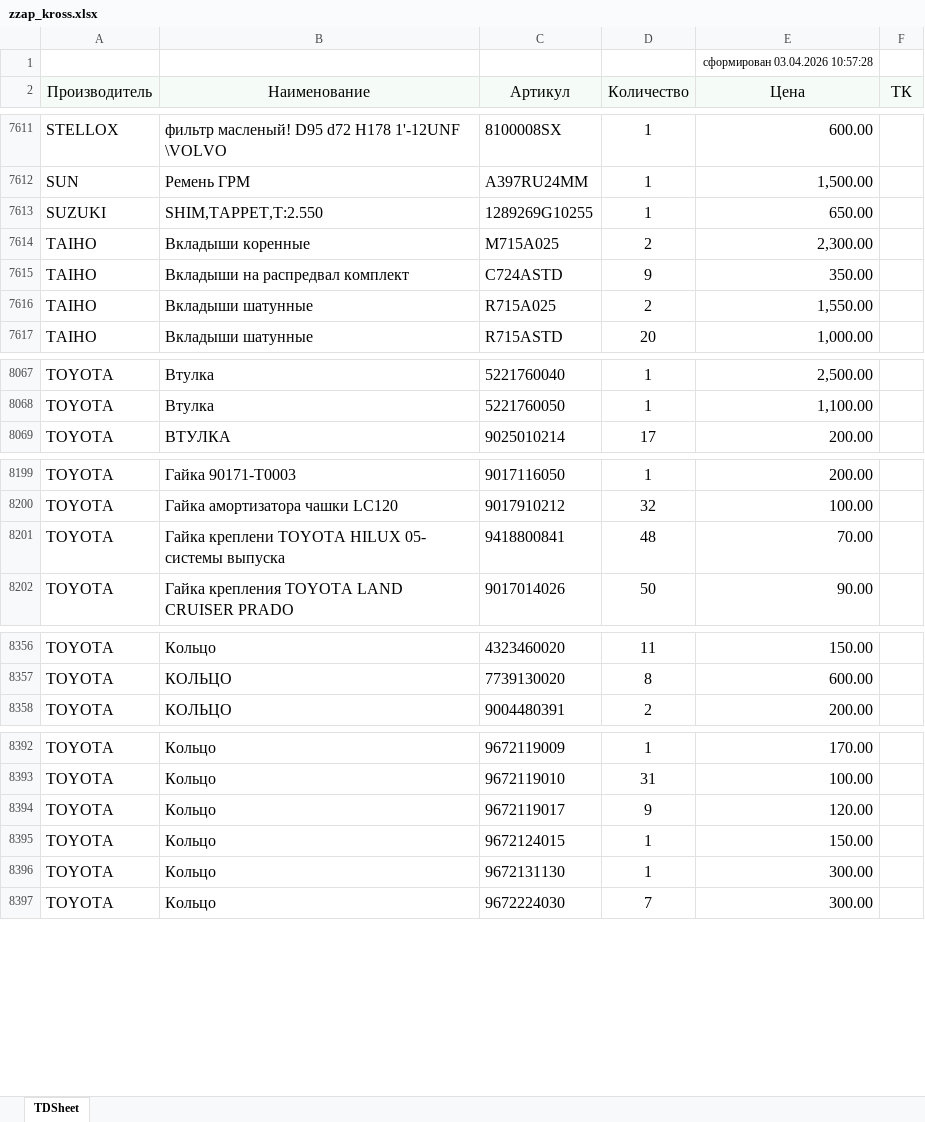
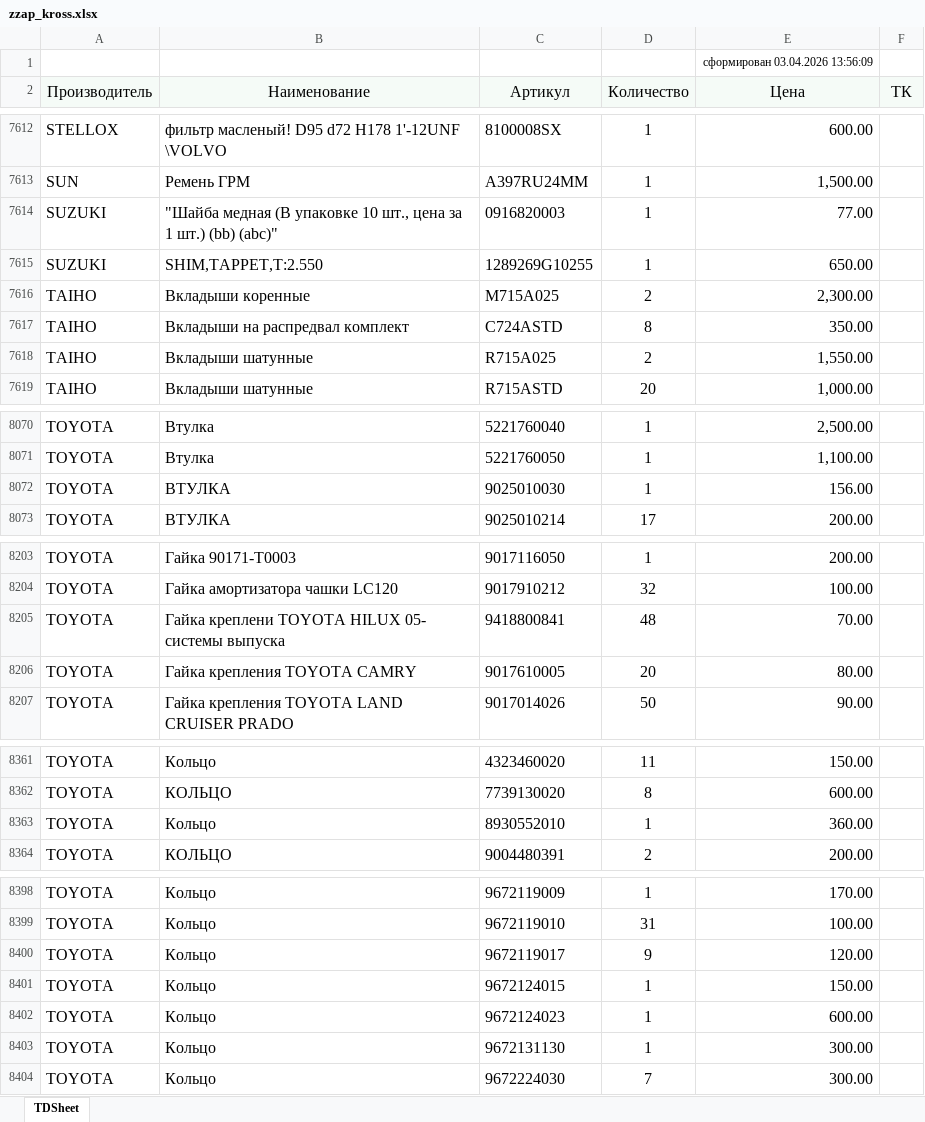
Before and after one commit to alexesma/DZ_fastapi, an Excel workbook: uploads/pricelistprovider/zzap_kross.xlsx, sheet TDSheet, drawn as a sheet; only a part is shown, gaps mark what is left out; values as stored, in another font and other column widths than the file's, no borders; addresses are those after the commit; the diff covers the shown part only; the diff names each change by its address in the sheet, - before the commit and + after, or states it on an @@ line.

```diff
--- a/uploads/pricelistprovider/zzap_kross.xlsx (sheet TDSheet)
+++ b/uploads/pricelistprovider/zzap_kross.xlsx (sheet TDSheet)
-E1 (Цена): сформирован 03.04.2026 10:57:28
+E1 (Цена): сформирован 03.04.2026 13:56:09
+row 7614: SUZUKI | "Шайба медная (В упаковке 10 шт., цена за 1 шт.) (bb) (abc)" | 0916820003 | 1 | 77.00
-D7617 (Количество): 9
+D7617 (Количество): 8
+row 8072: TOYOTA | ВТУЛКА | 9025010030 | 1 | 156.00
+row 8206: TOYOTA | Гайка крепления TOYOTA CAMRY | 9017610005 | 20 | 80.00
+row 8363: TOYOTA | Кольцо | 8930552010 | 1 | 360.00
+row 8402: TOYOTA | Кольцо | 9672124023 | 1 | 600.00
```
Also changed, not shown: 3 added rows and 56 edited cells elsewhere in this sheet, 3 other files.
